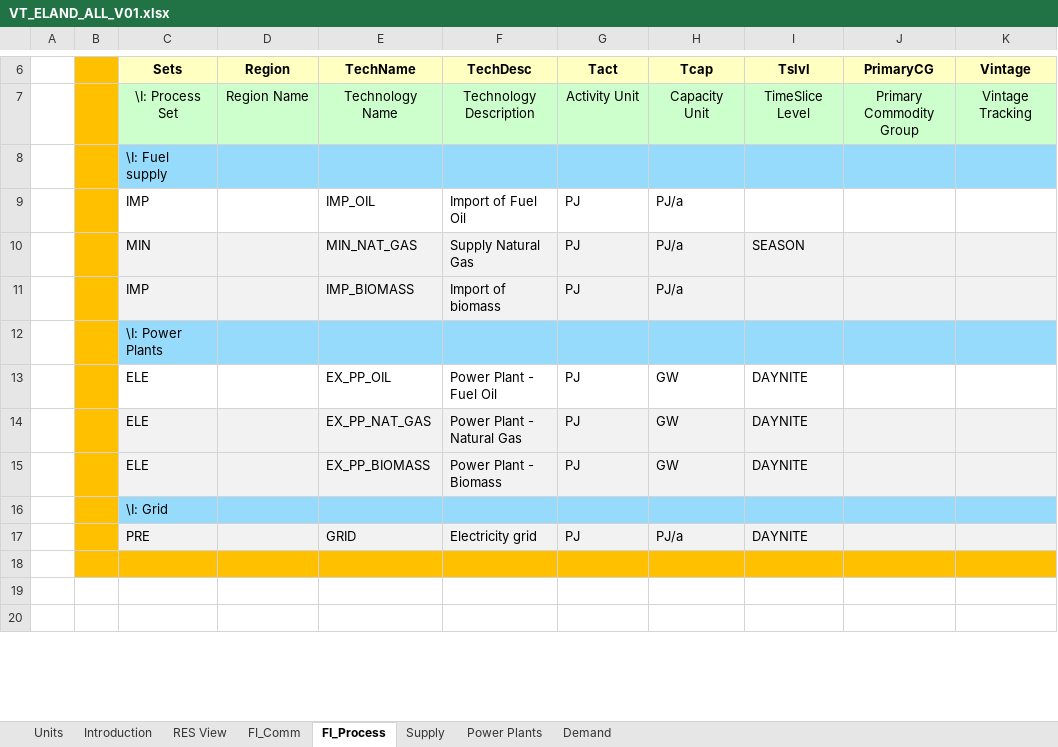
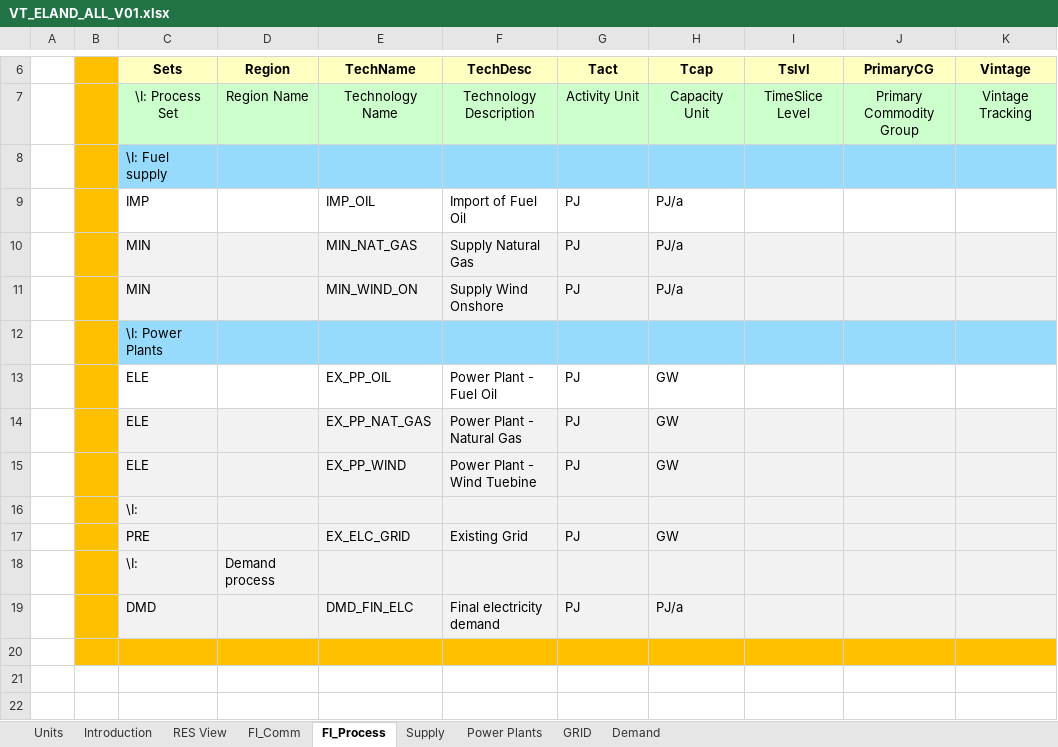
Before and after one commit to jpago/cinnamonroll, an Excel workbook: VT_ELAND_ALL_V01.xlsx, sheet FI_Process, drawn as a sheet; only a part is shown, gaps mark what is left out; values as stored, in another font and other column widths than the file's, no borders; removed rows and columns are numbered as before the commit, all else as after; the diff names each change by its address in the sheet, - before the commit and + after, or states it on an @@ line.

```diff
--- a/VT_ELAND_ALL_V01.xlsx (sheet FI_Process)
+++ b/VT_ELAND_ALL_V01.xlsx (sheet FI_Process)
+sheet tab: GRID
-I10 (Tslvl): SEASON
+I10 (Tslvl): (empty)
-C11 (Sets): IMP
+C11 (Sets): MIN
-E11 (TechName): IMP_BIOMASS
+E11 (TechName): MIN_WIND_ON
-F11 (TechDesc): Import of biomass
+F11 (TechDesc): Supply Wind Onshore
-I13:I15 (Tslvl): DAYNITE
+I13:I15 (Tslvl): (empty)
-E15 (TechName): EX_PP_BIOMASS
+E15 (TechName): EX_PP_WIND
-F15 (TechDesc): Power Plant - Biomass
+F15 (TechDesc): Power Plant - Wind Tuebine
-C16 (Sets): \I: Grid
+C16 (Sets): \I:
-C16:K16 fill: #96DBFC
+C16:K16 fill: #F2F2F2
-row 17:  |  | PRE |  | GRID | Electricity grid | PJ | PJ/a | DAYNITE
+row 17:  |  | PRE |  | EX_ELC_GRID | Existing Grid | PJ | GW
+row 18:  |  | \I: | Demand process
+row 19:  |  | DMD |  | DMD_FIN_ELC | Final electricity demand | PJ | PJ/a
```
Also changed, not shown: sheet Demand, sheet Power Plants, sheet FI_Comm, sheet Supply, charts or pictures, SysSettings.xlsx.
